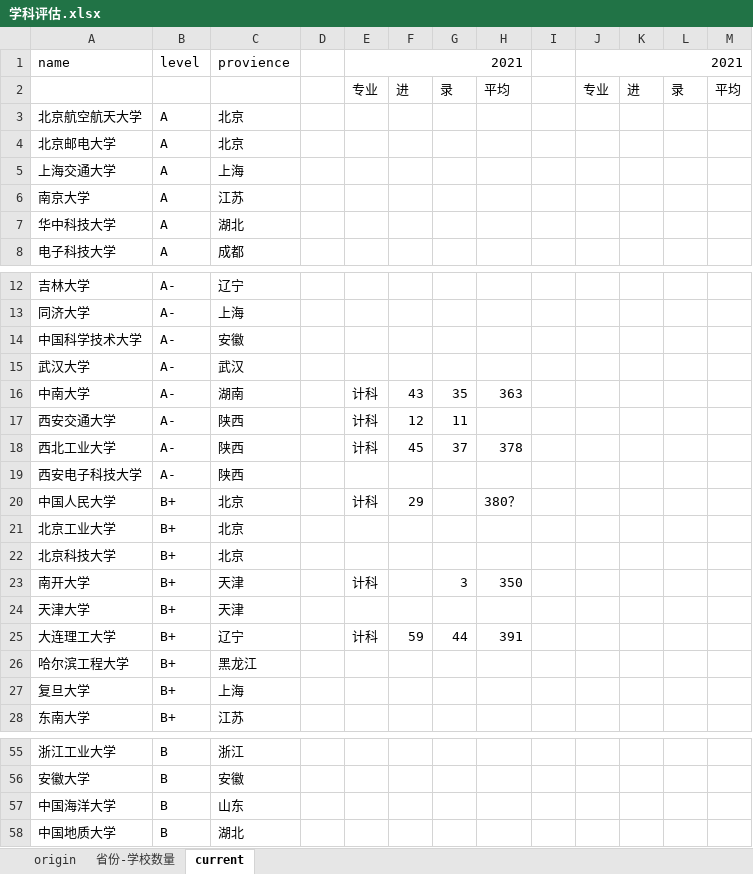
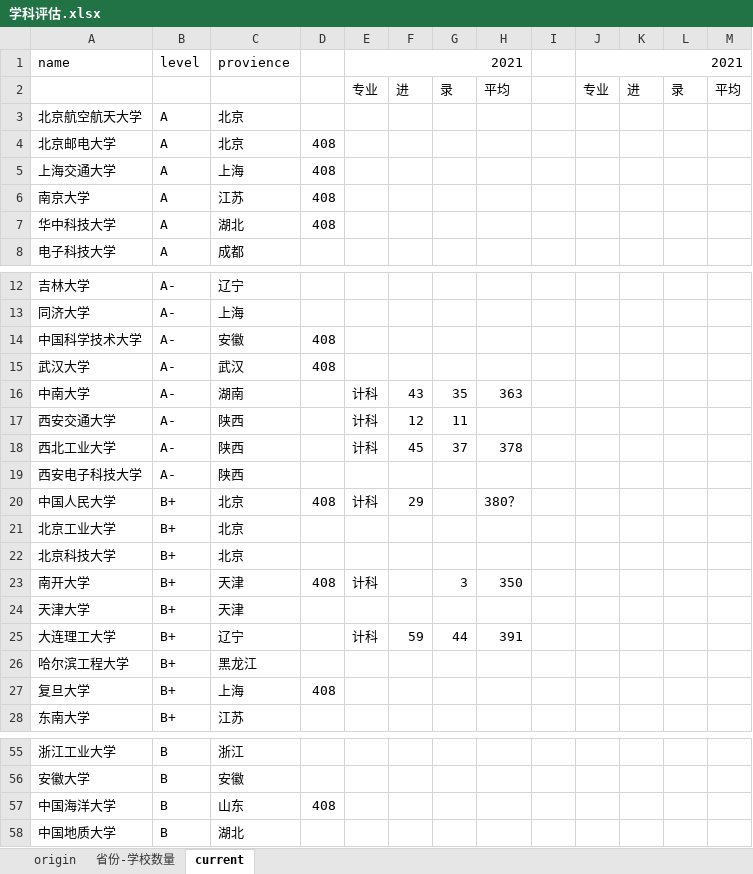
Before and after one commit to coderyjc/MyNotes, an Excel workbook: Kaoyan/学科评估.xlsx, sheet current, drawn as a sheet; only a part is shown, gaps mark what is left out; values as stored, in another font and other column widths than the file's, no cell formats; the diff covers the shown part only; the diff names each change by its address in the sheet, - before the commit and + after, or states it on an @@ line.

```diff
--- a/Kaoyan/学科评估.xlsx (sheet current)
+++ b/Kaoyan/学科评估.xlsx (sheet current)
-D4:D7: (empty)
+D4:D7: 408
-D14:D15: (empty)
+D14:D15: 408
-D20: (empty)
+D20: 408
-D23: (empty)
+D23: 408
-D27: (empty)
+D27: 408
-D57: (empty)
+D57: 408
```
Also changed, not shown: 4 edited cells elsewhere in this sheet, cell formats, 15 other files.
